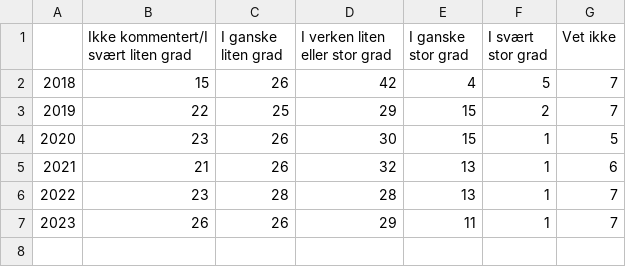
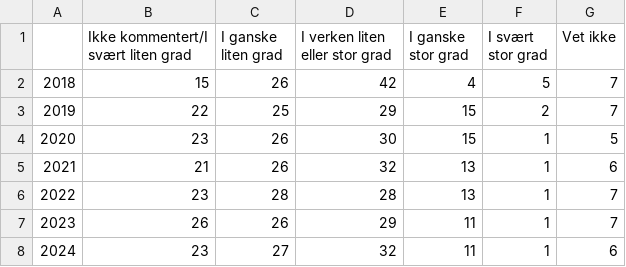
Before and after one commit to CICEROsandbox/klimaundersokelse, a CSV file: data/Dersom en person i omgangskretsen din oppfører seg lite klimavennlig i hvilken grad vil det bli kommentert.csv, drawn as a sheet; the diff names each change by its address in the sheet, - before the commit and + after, or states it on an @@ line.

Commit message:
Update Dersom en person i omgangskretsen din oppfører seg lite klimavennlig i hvilken grad vil det bli kommentert.csv

```diff
--- a/data/Dersom en person i omgangskretsen din oppfører seg lite klimavennlig i hvilken grad vil det bli kommentert.csv
+++ b/data/Dersom en person i omgangskretsen din oppfører seg lite klimavennlig i hvilken grad vil det bli kommentert.csv
+row 8: 2024 | 23 | 27 | 32 | 11 | 1 | 6
```
